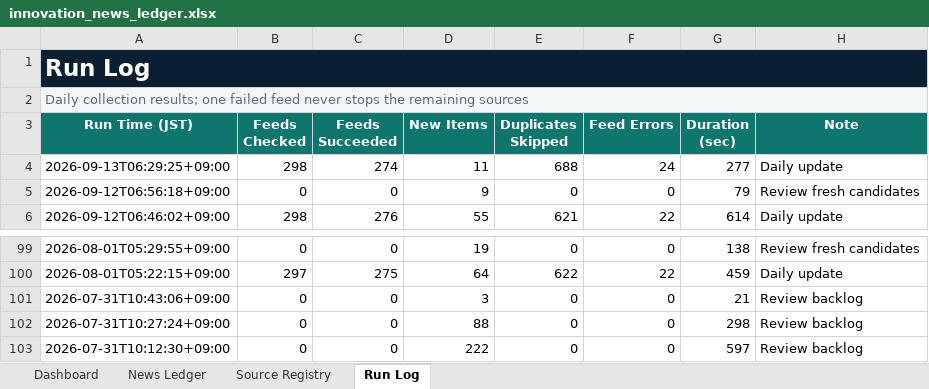
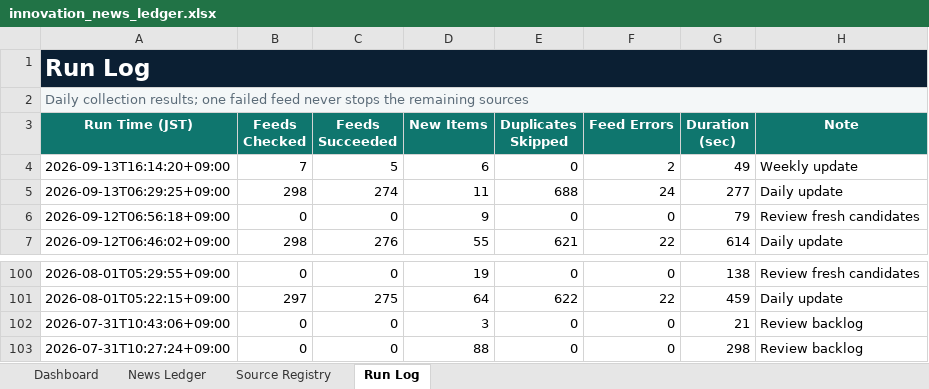
Before and after one commit to yagiharuka/innovation-news, an Excel workbook: docs/innovation_news_ledger.xlsx, sheet Run Log, drawn as a sheet; only a part is shown, gaps mark what is left out; values as stored, in another font and other column widths than the file's, no borders; table styles not drawn; removed rows and columns are numbered as before the commit, all else as after; the diff names each change by its address in the sheet, - before the commit and + after, or states it on an @@ line.

```diff
--- a/docs/innovation_news_ledger.xlsx (sheet Run Log)
+++ b/docs/innovation_news_ledger.xlsx (sheet Run Log)
+row 4: 2026-09-13T16:14:20+09:00 | 7 | 5 | 6 | 0 | 2 | 49 | Weekly update
-row 103: 2026-07-31T10:12:30+09:00 | 0 | 0 | 222 | 0 | 0 | 597 | Review backlog
```
Also changed, not shown: sheet News Ledger, sheet Dashboard, 12 other files.
